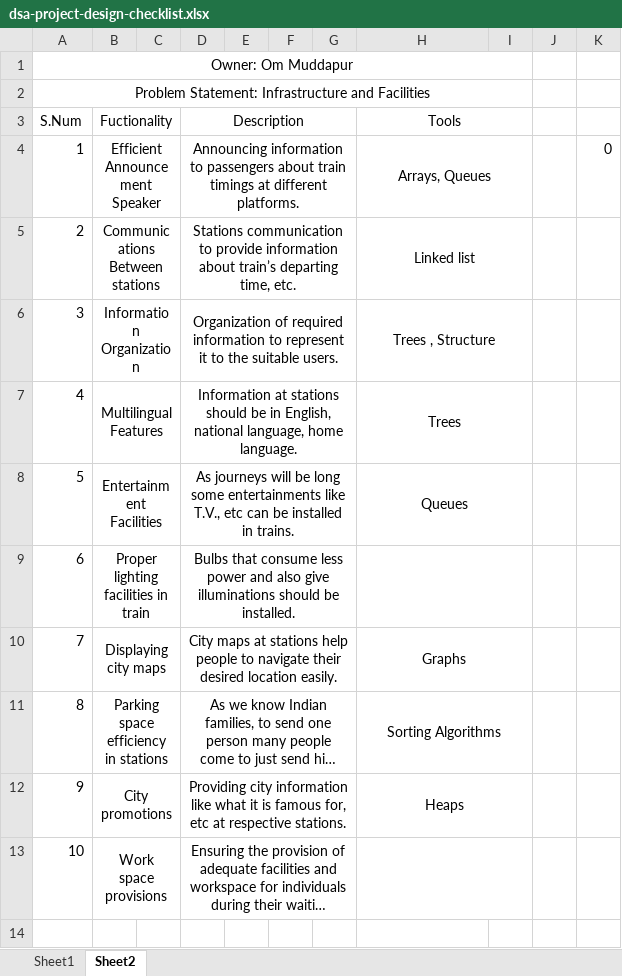
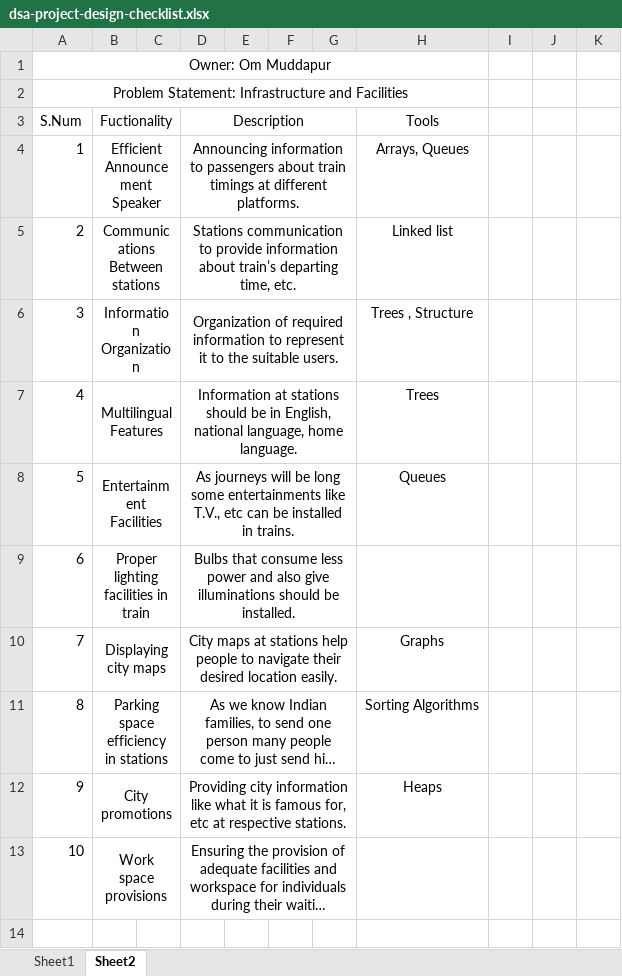
Before and after one commit to a9irudhh/train-problem-dsa, an Excel workbook: docs/dsa-project-design-checklist.xlsx, sheet Sheet2, drawn as a sheet; only a part is shown; long unchanged cells end in …; values as stored, in another font and other column widths than the file's, no borders; removed rows and columns are numbered as before the commit, all else as after; the diff covers the shown part only; the diff names each change by its address in the sheet, - before the commit and + after, or states it on an @@ line.

```diff
--- a/docs/dsa-project-design-checklist.xlsx (sheet Sheet2)
+++ b/docs/dsa-project-design-checklist.xlsx (sheet Sheet2)
-A1:I1 merged
+A1:H1 merged
-A2:I2 merged
+A2:H2 merged
-H3:I3 merged
-H4:I4 merged
-K4: 0
+K4: (empty)
-H5:I5 merged
-H6:I6 merged
-H7:I7 merged
-H8:I8 merged
-H9:I9 merged
-H10:I10 merged
-H11:I11 merged
-H12:I12 merged
-H13:I13 merged
+row 14: (empty)
```
Also changed, not shown: 14 added rows elsewhere in this sheet.
